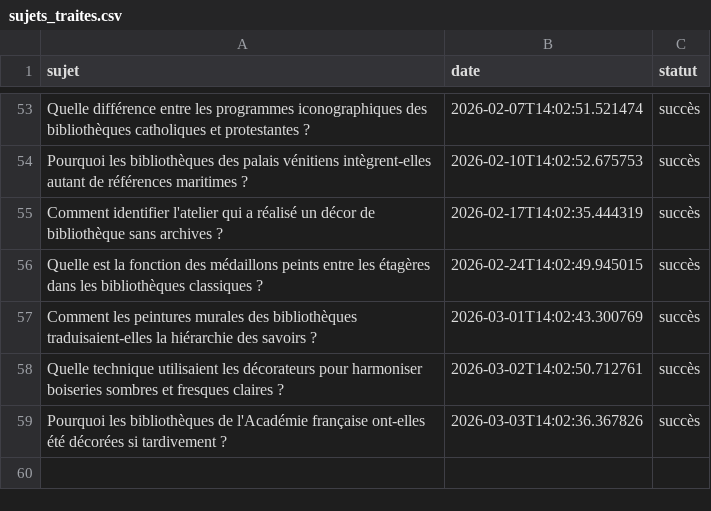
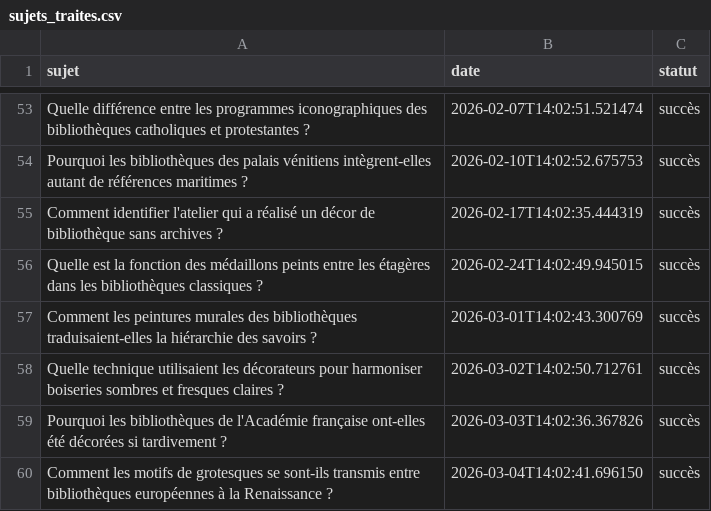
Before and after one commit to Metalosmose21/Biblioth-que-1, a CSV file: sujets_traites.csv, drawn as a sheet; only a part is shown, gaps mark what is left out; the diff names each change by its address in the sheet, - before the commit and + after, or states it on an @@ line.

```diff
--- a/sujets_traites.csv
+++ b/sujets_traites.csv
+row 60: Comment les motifs de grotesques se sont-ils transmis entre bibliothèques européennes à la Renaissance ? | 2026-03-04T14:02:41.696150 | succès
```
Also changed, not shown: sujets.csv.
